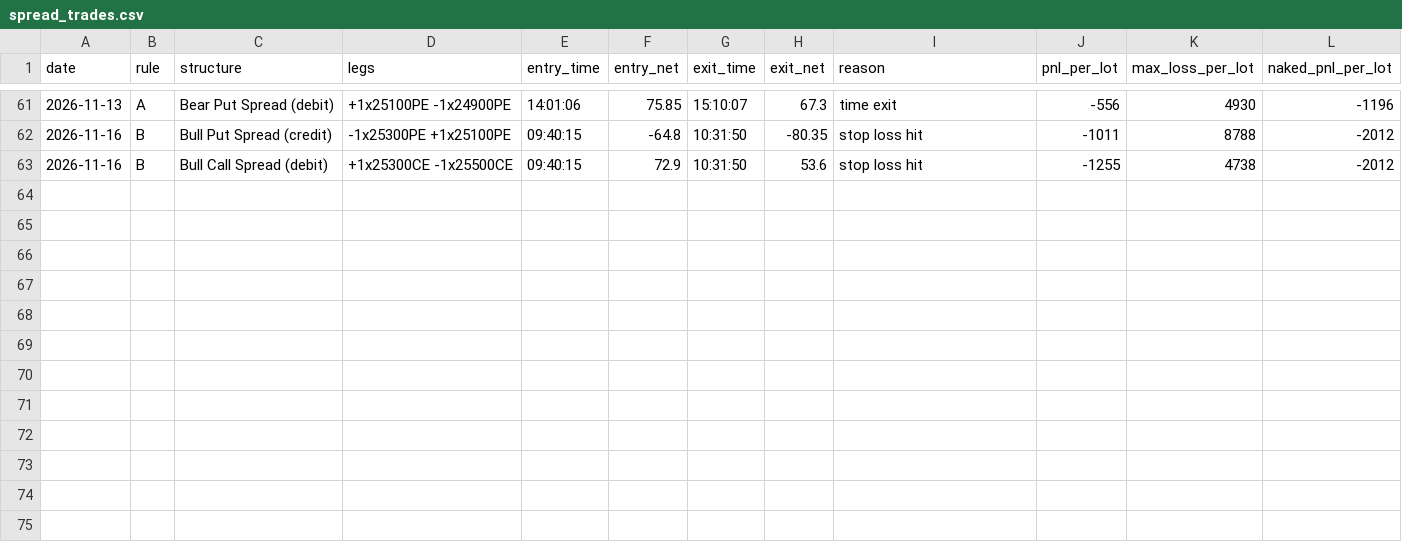
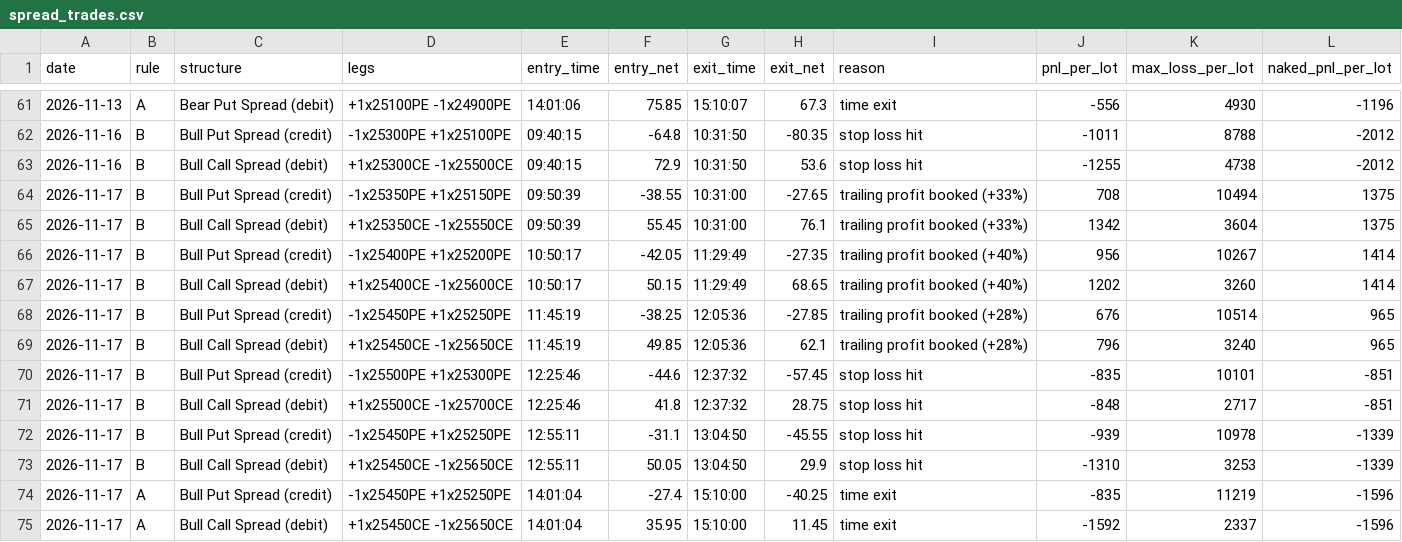
Before and after one commit to deepaknarsaria/nifty-signals, a CSV file: spread_trades.csv, drawn as a sheet; only a part is shown, gaps mark what is left out; the diff names each change by its address in the sheet, - before the commit and + after, or states it on an @@ line.

```diff
--- a/spread_trades.csv
+++ b/spread_trades.csv
+row 64: 2026-11-17 | B | Bull Put Spread (credit) | -1x25350PE +1x25150PE | 09:50:39 | -38.55 | 10:31:00 | -27.65 | trailing profit booked (+33%) | 708 | 10494 | 1375
+row 65: 2026-11-17 | B | Bull Call Spread (debit) | +1x25350CE -1x25550CE | 09:50:39 | 55.45 | 10:31:00 | 76.1 | trailing profit booked (+33%) | 1342 | 3604 | 1375
+row 66: 2026-11-17 | B | Bull Put Spread (credit) | -1x25400PE +1x25200PE | 10:50:17 | -42.05 | 11:29:49 | -27.35 | trailing profit booked (+40%) | 956 | 10267 | 1414
+row 67: 2026-11-17 | B | Bull Call Spread (debit) | +1x25400CE -1x25600CE | 10:50:17 | 50.15 | 11:29:49 | 68.65 | trailing profit booked (+40%) | 1202 | 3260 | 1414
+row 68: 2026-11-17 | B | Bull Put Spread (credit) | -1x25450PE +1x25250PE | 11:45:19 | -38.25 | 12:05:36 | -27.85 | trailing profit booked (+28%) | 676 | 10514 | 965
+row 69: 2026-11-17 | B | Bull Call Spread (debit) | +1x25450CE -1x25650CE | 11:45:19 | 49.85 | 12:05:36 | 62.1 | trailing profit booked (+28%) | 796 | 3240 | 965
+row 70: 2026-11-17 | B | Bull Put Spread (credit) | -1x25500PE +1x25300PE | 12:25:46 | -44.6 | 12:37:32 | -57.45 | stop loss hit | -835 | 10101 | -851
+row 71: 2026-11-17 | B | Bull Call Spread (debit) | +1x25500CE -1x25700CE | 12:25:46 | 41.8 | 12:37:32 | 28.75 | stop loss hit | -848 | 2717 | -851
+row 72: 2026-11-17 | B | Bull Put Spread (credit) | -1x25450PE +1x25250PE | 12:55:11 | -31.1 | 13:04:50 | -45.55 | stop loss hit | -939 | 10978 | -1339
+row 73: 2026-11-17 | B | Bull Call Spread (debit) | +1x25450CE -1x25650CE | 12:55:11 | 50.05 | 13:04:50 | 29.9 | stop loss hit | -1310 | 3253 | -1339
+row 74: 2026-11-17 | A | Bull Put Spread (credit) | -1x25450PE +1x25250PE | 14:01:04 | -27.4 | 15:10:00 | -40.25 | time exit | -835 | 11219 | -1596
+row 75: 2026-11-17 | A | Bull Call Spread (debit) | +1x25450CE -1x25650CE | 14:01:04 | 35.95 | 15:10:00 | 11.45 | time exit | -1592 | 2337 | -1596
```
Also changed, not shown: hedge_trades.csv, lab_results.csv, 3 other files.
